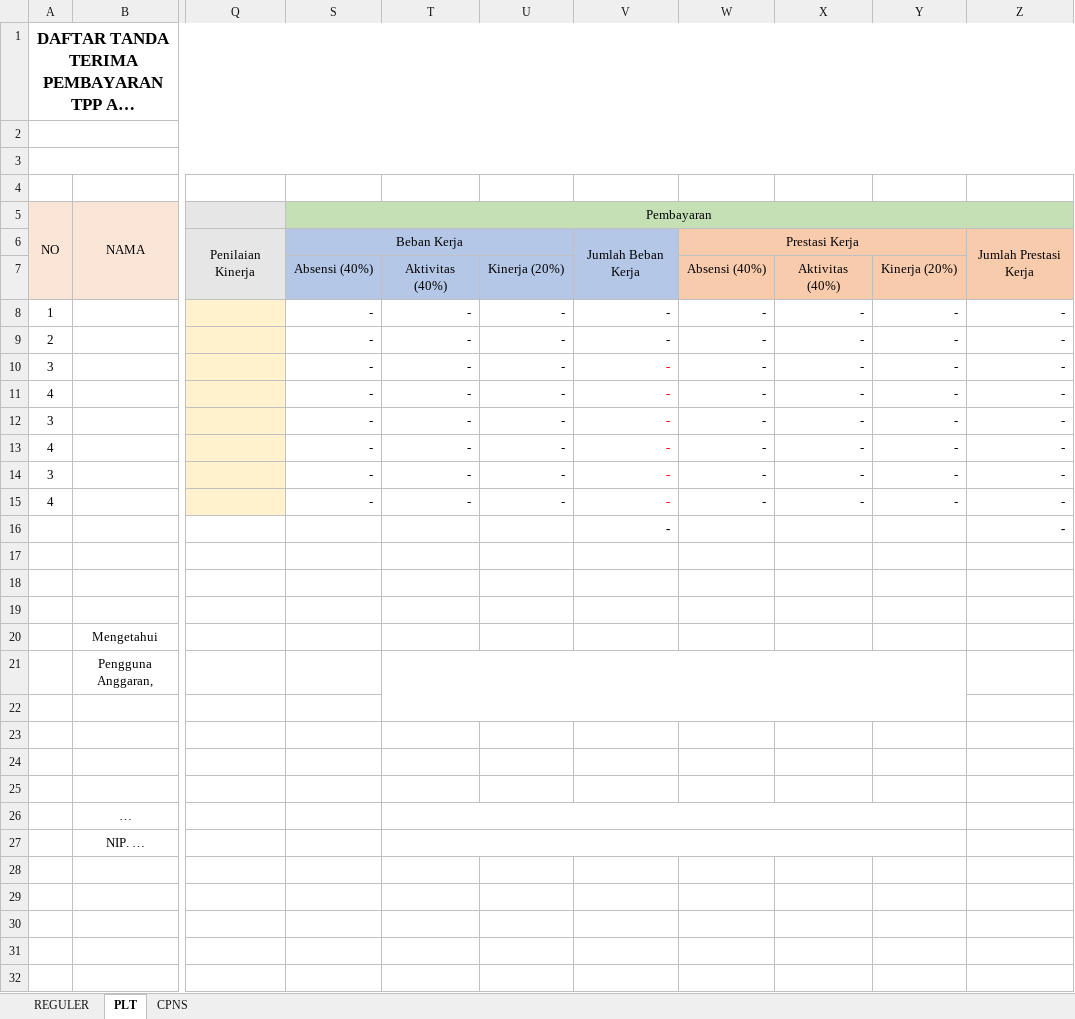
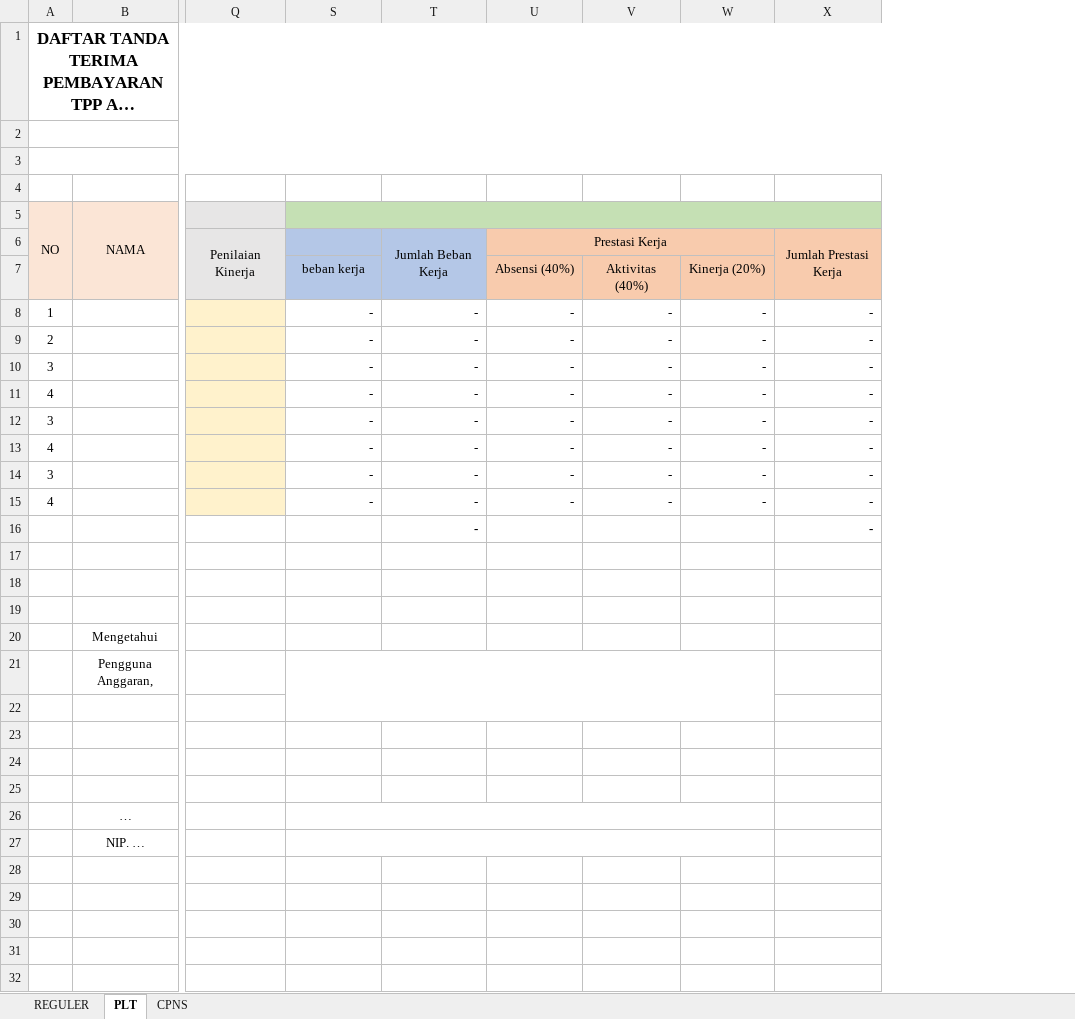
Before and after one commit to asrani27/tpp, an Excel workbook: public/excel/rumahsakit.xlsx, sheet PLT, drawn as a sheet; only a part is shown, gaps mark what is left out; long unchanged cells end in …; values as stored, in another font and other column widths than the file's, no borders; removed rows and columns are numbered as before the commit, all else as after; the diff names each change by its address in the sheet, - before the commit and + after, or states it on an @@ line.

```diff
--- a/public/excel/rumahsakit.xlsx (sheet PLT)
+++ b/public/excel/rumahsakit.xlsx (sheet PLT)
-column T, rows 7-15: Aktivitas (40%) | - | - | - | - | - | - | - | -
-column U, rows 7-15: Kinerja (20%) | - | - | - | - | - | - | - | -
-S5: Pembayaran
+S5: (empty)
-S6: Beban Kerja
+S6: (empty)
-S6:U6 merged
-S7: Absensi (40%)
+S7: beban kerja
-T10:T15 text colour: #FF0000
+T10:T15 text colour: black
+S21:W22 merged
+S26:W26 merged
+S27:W27 merged
```
Also changed, not shown: sheet REGULER, sheet CPNS, formulas that keep their value, 1 other file.
